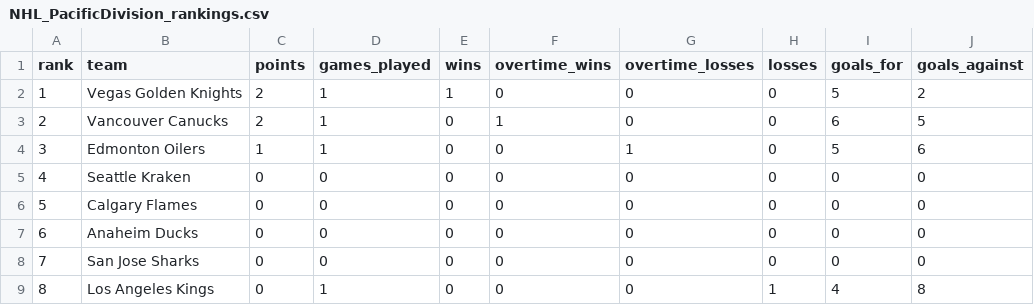
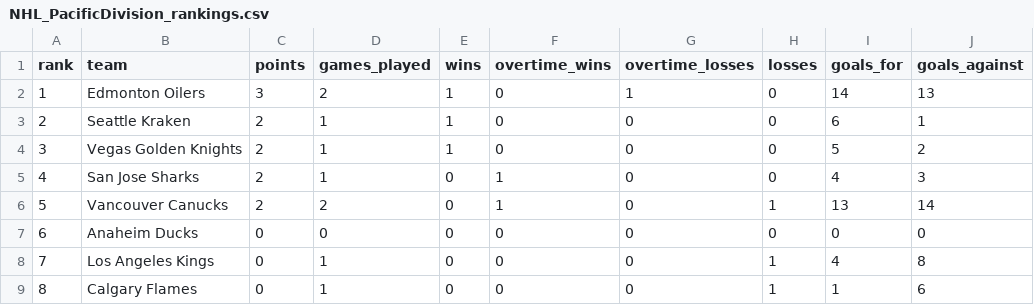
Before and after one commit to MauriceToast/Python_main, a CSV file: NHL_PacificDivision_rankings.csv, drawn as a sheet.

```diff
--- a/NHL_PacificDivision_rankings.csv
+++ b/NHL_PacificDivision_rankings.csv
@@ -1,9 +1,9 @@
 rank,team,points,games_played,wins,overtime_wins,overtime_losses,losses,goals_for,goals_against
-1,Vegas Golden Knights,2,1,1,0,0,0,5,2
-2,Vancouver Canucks,2,1,0,1,0,0,6,5
-3,Edmonton Oilers,1,1,0,0,1,0,5,6
-4,Seattle Kraken,0,0,0,0,0,0,0,0
-5,Calgary Flames,0,0,0,0,0,0,0,0
+1,Edmonton Oilers,3,2,1,0,1,0,14,13
+2,Seattle Kraken,2,1,1,0,0,0,6,1
+3,Vegas Golden Knights,2,1,1,0,0,0,5,2
+4,San Jose Sharks,2,1,0,1,0,0,4,3
+5,Vancouver Canucks,2,2,0,1,0,1,13,14
 6,Anaheim Ducks,0,0,0,0,0,0,0,0
-7,San Jose Sharks,0,0,0,0,0,0,0,0
-8,Los Angeles Kings,0,1,0,0,0,1,4,8
+7,Los Angeles Kings,0,1,0,0,0,1,4,8
+8,Calgary Flames,0,1,0,0,0,1,1,6
```
